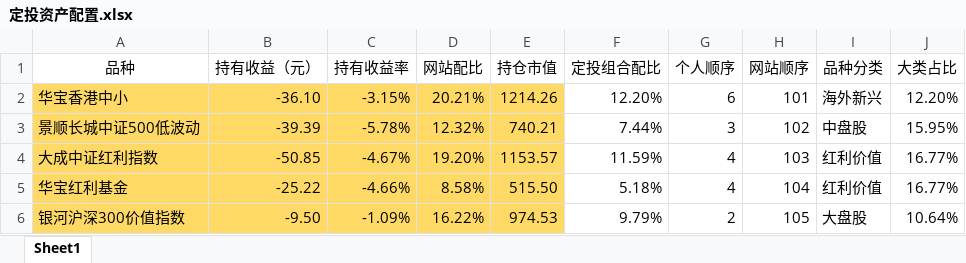
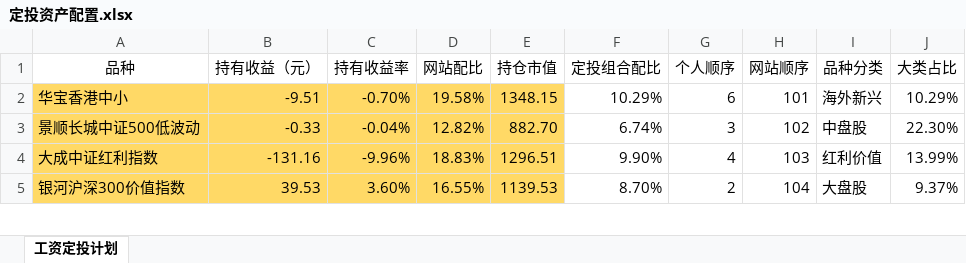
Before and after one commit to klq26/finance-data, an Excel workbook: Portfolio/定投资产配置.xlsx, sheet 工资定投计划, drawn as a sheet; only a part is shown; values as stored, in another font and other column widths than the file's, no borders; removed rows and columns are numbered as before the commit, all else as after; the diff covers the shown part only; the diff names each change by its address in the sheet, - before the commit and + after, or states it on an @@ line.

```diff
--- a/Portfolio/定投资产配置.xlsx (sheet 工资定投计划)
+++ b/Portfolio/定投资产配置.xlsx (sheet 工资定投计划)
-sheet tab: Sheet1
+sheet tab: 工资定投计划
-B2 (持有收益（元）): -36.10
+B2 (持有收益（元）): -9.51
-C2 (持有收益率): -3.15%
+C2 (持有收益率): -0.70%
-D2 (网站配比): 20.21%
+D2 (网站配比): 19.58%
-E2 (持仓市值): 1214.26
+E2 (持仓市值): 1348.15
-F2 (定投组合配比): 12.20%
+F2 (定投组合配比): 10.29%
-J2 (大类占比): 12.20%
+J2 (大类占比): 10.29%
-B3 (持有收益（元）): -39.39
+B3 (持有收益（元）): -0.33
-C3 (持有收益率): -5.78%
+C3 (持有收益率): -0.04%
-D3 (网站配比): 12.32%
+D3 (网站配比): 12.82%
-E3 (持仓市值): 740.21
+E3 (持仓市值): 882.70
-F3 (定投组合配比): 7.44%
+F3 (定投组合配比): 6.74%
-J3 (大类占比): 15.95%
+J3 (大类占比): 22.30%
-B4 (持有收益（元）): -50.85
+B4 (持有收益（元）): -131.16
-C4 (持有收益率): -4.67%
+C4 (持有收益率): -9.96%
-D4 (网站配比): 19.20%
+D4 (网站配比): 18.83%
-E4 (持仓市值): 1153.57
+E4 (持仓市值): 1296.51
-F4 (定投组合配比): 11.59%
+F4 (定投组合配比): 9.90%
-J4 (大类占比): 16.77%
+J4 (大类占比): 13.99%
-row 5: 华宝红利基金 | -25.22 | -4.66% | 8.58% | 515.50 | 5.18% | 4 | 104 | 红利价值 | 16.77%
-B5 (持有收益（元）): -9.50
+B5 (持有收益（元）): 39.53
-C5 (持有收益率): -1.09%
+C5 (持有收益率): 3.60%
-D5 (网站配比): 16.22%
+D5 (网站配比): 16.55%
-E5 (持仓市值): 974.53
+E5 (持仓市值): 1139.53
-F5 (定投组合配比): 9.79%
+F5 (定投组合配比): 8.70%
-H5 (网站顺序): 105
+H5 (网站顺序): 104
-J5 (大类占比): 10.64%
+J5 (大类占比): 9.37%
```
Also changed, not shown: 6 added rows, 2 removed rows and 45 edited cells elsewhere in this sheet, Portfolio/父母资产配置情况.xlsx, Portfolio/资产配置情况.xlsx, 1 other file.
